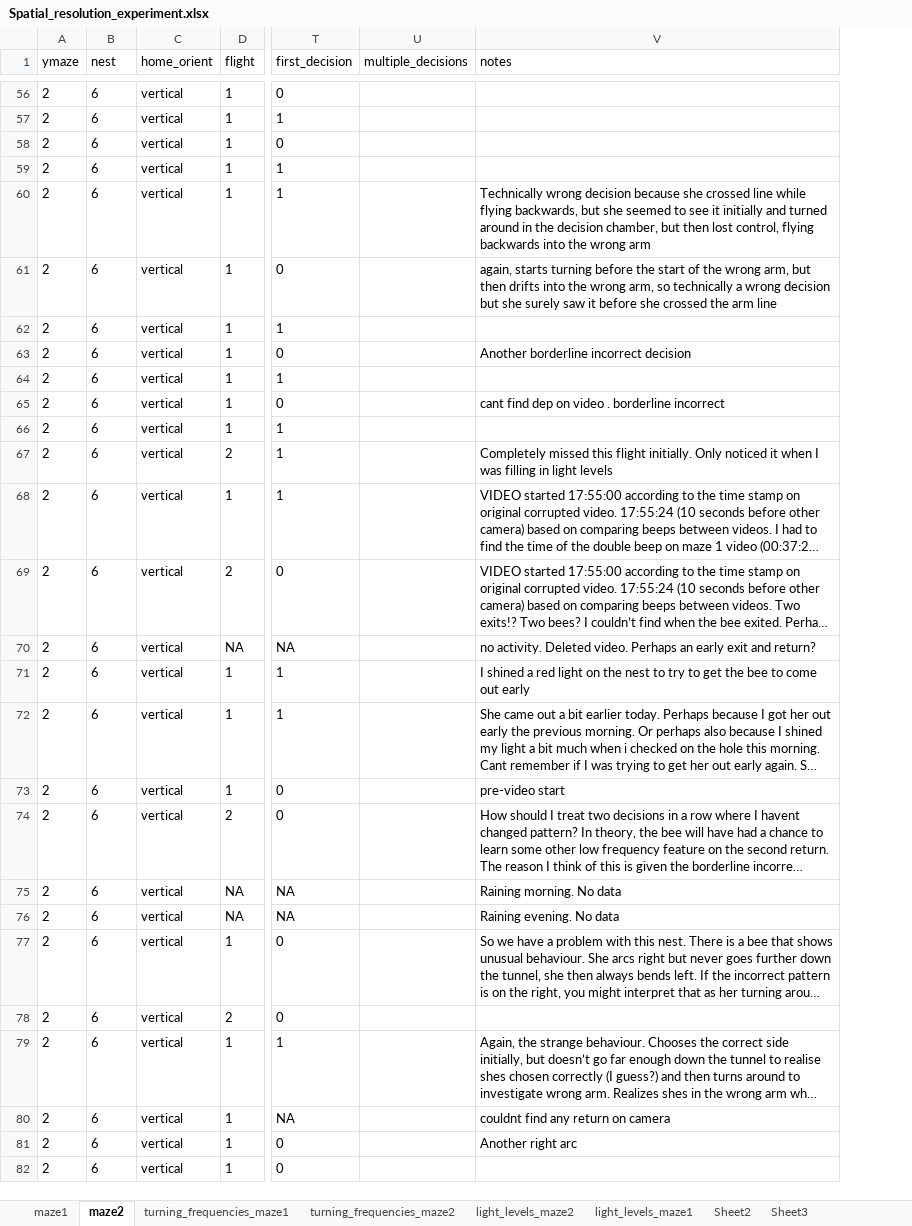
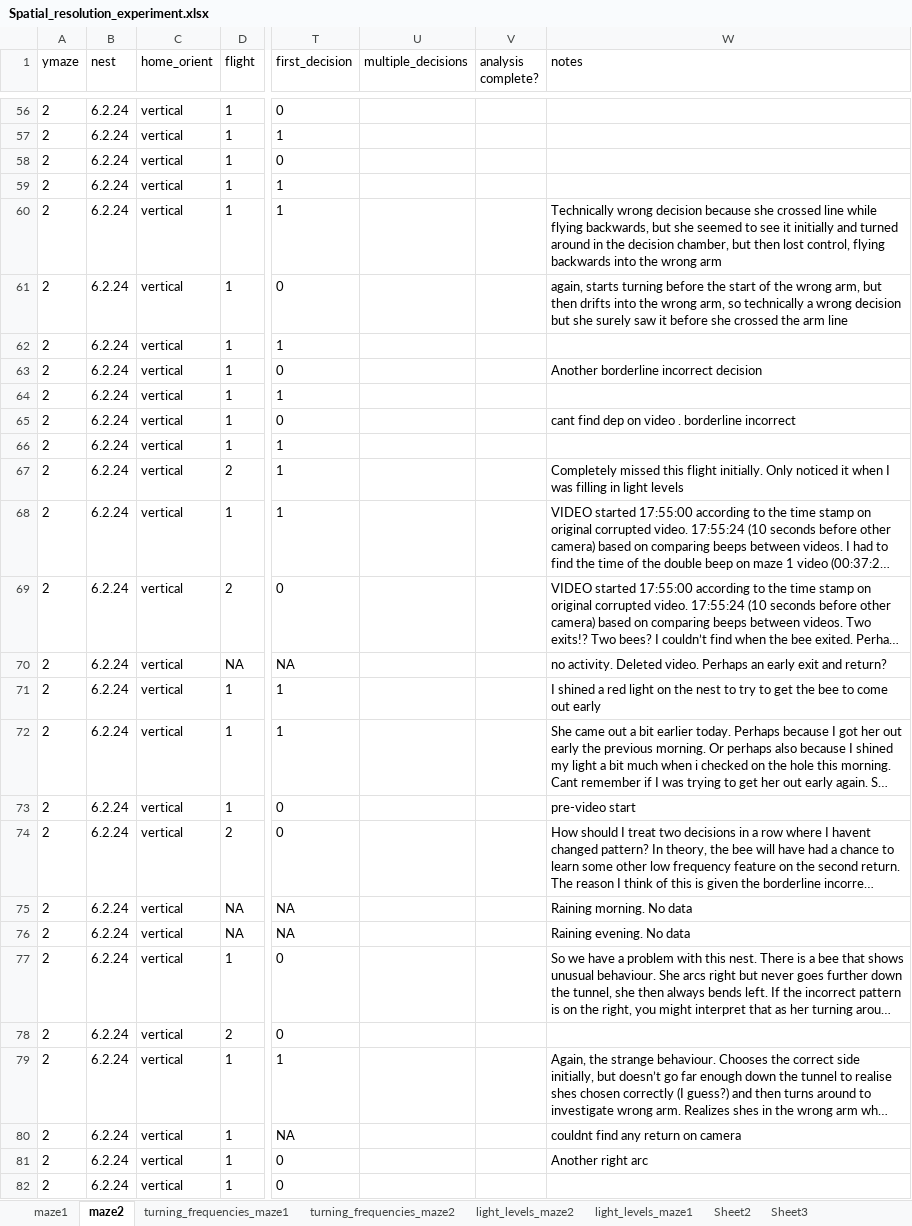
Before and after one commit to skippas/spatial_resolution, an Excel workbook: data/Spatial_resolution_experiment.xlsx, sheet maze2, drawn as a sheet; only a part is shown, gaps mark what is left out; long unchanged cells end in …; values as stored, in another font and other column widths than the file's, no borders; the diff covers the shown part only; the diff names each change by its address in the sheet, - before the commit and + after, or states it on an @@ line.

Commit message:
updated excel nest column id

```diff
--- a/data/Spatial_resolution_experiment.xlsx (sheet maze2)
+++ b/data/Spatial_resolution_experiment.xlsx (sheet maze2)
+column V (analysis complete?), empty
-B56:B82 (nest): 6
+B56:B82 (nest): 6.2.24
```
Also changed, not shown: 243 edited cells elsewhere in this sheet, sheet maze1.
